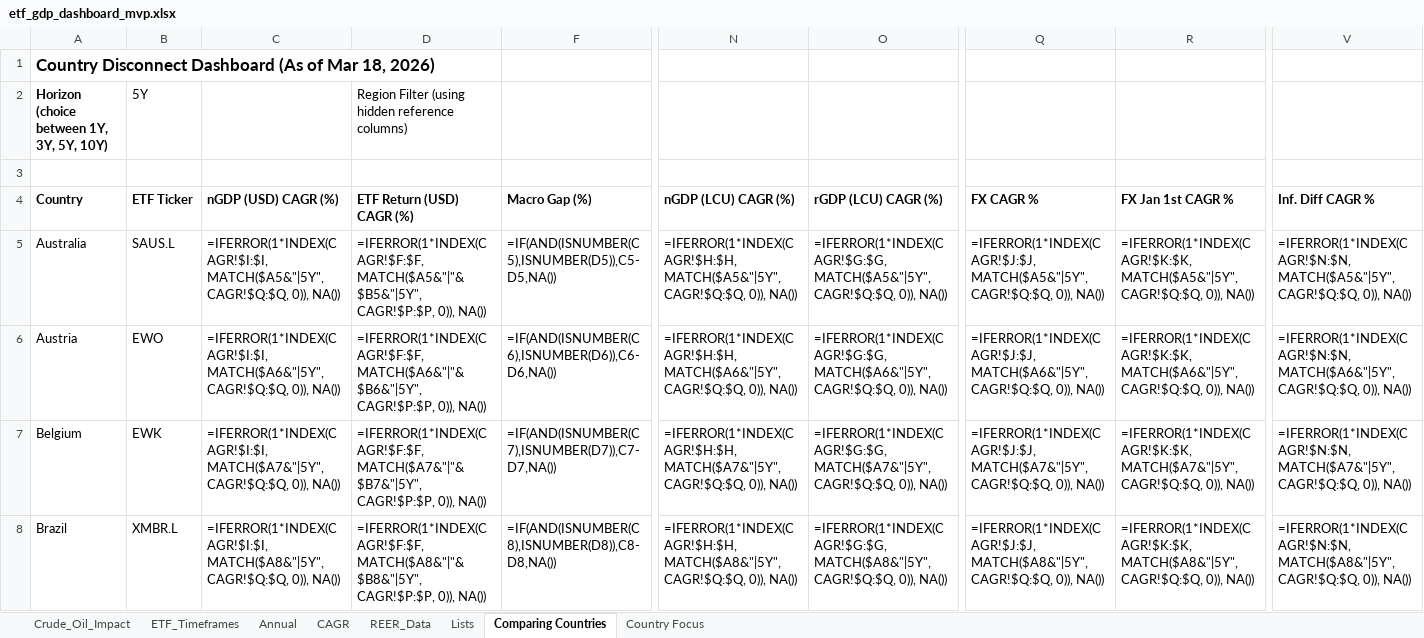
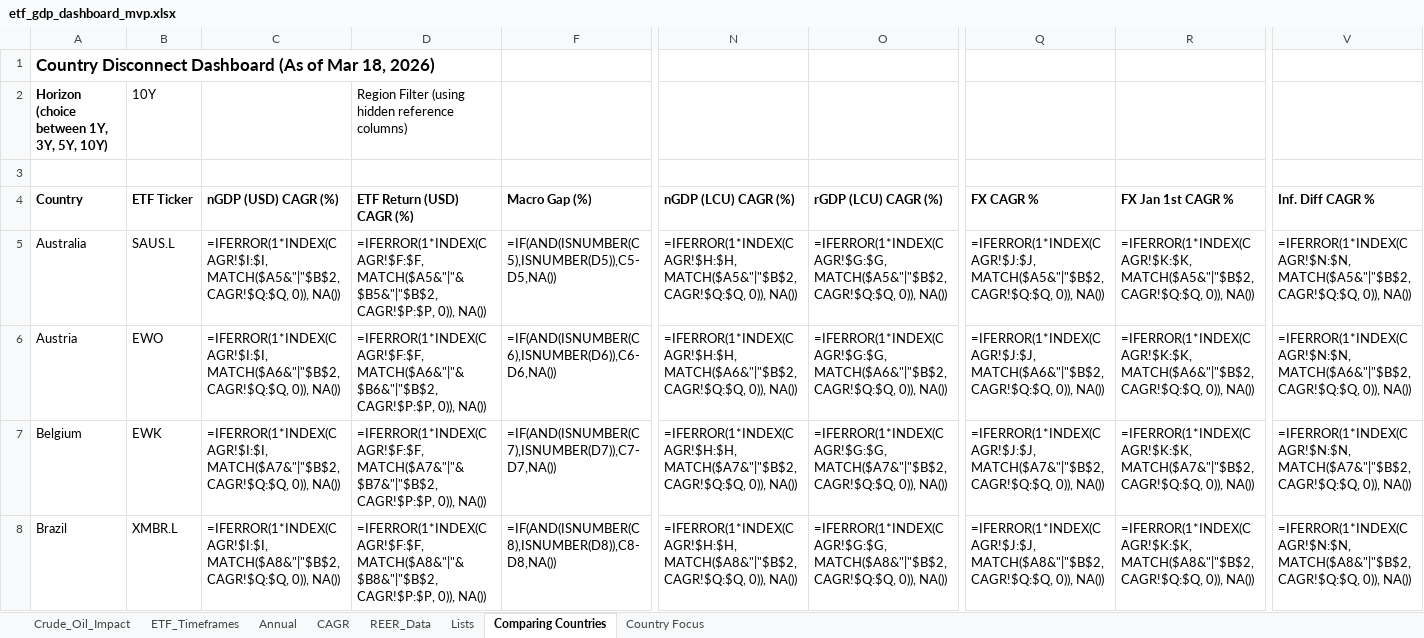
Before and after one commit to RamitChutani/macro-etf-data, an Excel workbook: data/outputs/etf_gdp_dashboard_mvp.xlsx, sheet Comparing Countries, drawn as a sheet; only a part is shown, gaps mark what is left out; values as stored, in another font and other column widths than the file's, no borders; formulas without a stored value are shown as written; conditional formats not drawn; the diff covers the shown part only; the diff names each change by its address in the sheet, - before the commit and + after, or states it on an @@ line.

```diff
--- a/data/outputs/etf_gdp_dashboard_mvp.xlsx (sheet Comparing Countries)
+++ b/data/outputs/etf_gdp_dashboard_mvp.xlsx (sheet Comparing Countries)
-B2 (ETF Ticker): 5Y
+B2 (ETF Ticker): 10Y
-C5 (nGDP (USD) CAGR (%)): =IFERROR(1*INDEX(CAGR!$I:$I, MATCH($A5&"|5Y", CAGR!$Q:$Q, 0)),…
+C5 (nGDP (USD) CAGR (%)): =IFERROR(1*INDEX(CAGR!$I:$I, MATCH($A5&"|"$B$2, CAGR!$Q:$Q, 0)),…
-D5 (ETF Return (USD) CAGR (%)): =IFERROR(1*INDEX(CAGR!$F:$F, MATCH($A5&"|"&$B5&"|5Y", CAGR!$P:$P, 0)),…
+D5 (ETF Return (USD) CAGR (%)): =IFERROR(1*INDEX(CAGR!$F:$F, MATCH($A5&"|"&$B5&"|"$B$2, CAGR!$P:$P, 0)),…
-N5 (nGDP (LCU) CAGR (%)): =IFERROR(1*INDEX(CAGR!$H:$H, MATCH($A5&"|5Y", CAGR!$Q:$Q, 0)),…
+N5 (nGDP (LCU) CAGR (%)): =IFERROR(1*INDEX(CAGR!$H:$H, MATCH($A5&"|"$B$2, CAGR!$Q:$Q, 0)),…
-O5 (rGDP (LCU) CAGR (%)): =IFERROR(1*INDEX(CAGR!$G:$G, MATCH($A5&"|5Y", CAGR!$Q:$Q, 0)),…
+O5 (rGDP (LCU) CAGR (%)): =IFERROR(1*INDEX(CAGR!$G:$G, MATCH($A5&"|"$B$2, CAGR!$Q:$Q, 0)),…
-Q5 (FX CAGR %): =IFERROR(1*INDEX(CAGR!$J:$J, MATCH($A5&"|5Y", CAGR!$Q:$Q, 0)),…
+Q5 (FX CAGR %): =IFERROR(1*INDEX(CAGR!$J:$J, MATCH($A5&"|"$B$2, CAGR!$Q:$Q, 0)),…
-R5 (FX Jan 1st CAGR %): =IFERROR(1*INDEX(CAGR!$K:$K, MATCH($A5&"|5Y", CAGR!$Q:$Q, 0)),…
+R5 (FX Jan 1st CAGR %): =IFERROR(1*INDEX(CAGR!$K:$K, MATCH($A5&"|"$B$2, CAGR!$Q:$Q, 0)),…
-V5 (Inf. Diff CAGR %): =IFERROR(1*INDEX(CAGR!$N:$N, MATCH($A5&"|5Y", CAGR!$Q:$Q, 0)),…
+V5 (Inf. Diff CAGR %): =IFERROR(1*INDEX(CAGR!$N:$N, MATCH($A5&"|"$B$2, CAGR!$Q:$Q, 0)),…
-C6 (nGDP (USD) CAGR (%)): =IFERROR(1*INDEX(CAGR!$I:$I, MATCH($A6&"|5Y", CAGR!$Q:$Q, 0)),…
+C6 (nGDP (USD) CAGR (%)): =IFERROR(1*INDEX(CAGR!$I:$I, MATCH($A6&"|"$B$2, CAGR!$Q:$Q, 0)),…
-D6 (ETF Return (USD) CAGR (%)): =IFERROR(1*INDEX(CAGR!$F:$F, MATCH($A6&"|"&$B6&"|5Y", CAGR!$P:$P, 0)),…
+D6 (ETF Return (USD) CAGR (%)): =IFERROR(1*INDEX(CAGR!$F:$F, MATCH($A6&"|"&$B6&"|"$B$2, CAGR!$P:$P, 0)),…
-N6 (nGDP (LCU) CAGR (%)): =IFERROR(1*INDEX(CAGR!$H:$H, MATCH($A6&"|5Y", CAGR!$Q:$Q, 0)),…
+N6 (nGDP (LCU) CAGR (%)): =IFERROR(1*INDEX(CAGR!$H:$H, MATCH($A6&"|"$B$2, CAGR!$Q:$Q, 0)),…
-O6 (rGDP (LCU) CAGR (%)): =IFERROR(1*INDEX(CAGR!$G:$G, MATCH($A6&"|5Y", CAGR!$Q:$Q, 0)),…
+O6 (rGDP (LCU) CAGR (%)): =IFERROR(1*INDEX(CAGR!$G:$G, MATCH($A6&"|"$B$2, CAGR!$Q:$Q, 0)),…
-Q6 (FX CAGR %): =IFERROR(1*INDEX(CAGR!$J:$J, MATCH($A6&"|5Y", CAGR!$Q:$Q, 0)),…
+Q6 (FX CAGR %): =IFERROR(1*INDEX(CAGR!$J:$J, MATCH($A6&"|"$B$2, CAGR!$Q:$Q, 0)),…
-R6 (FX Jan 1st CAGR %): =IFERROR(1*INDEX(CAGR!$K:$K, MATCH($A6&"|5Y", CAGR!$Q:$Q, 0)),…
+R6 (FX Jan 1st CAGR %): =IFERROR(1*INDEX(CAGR!$K:$K, MATCH($A6&"|"$B$2, CAGR!$Q:$Q, 0)),…
-V6 (Inf. Diff CAGR %): =IFERROR(1*INDEX(CAGR!$N:$N, MATCH($A6&"|5Y", CAGR!$Q:$Q, 0)),…
+V6 (Inf. Diff CAGR %): =IFERROR(1*INDEX(CAGR!$N:$N, MATCH($A6&"|"$B$2, CAGR!$Q:$Q, 0)),…
-C7 (nGDP (USD) CAGR (%)): =IFERROR(1*INDEX(CAGR!$I:$I, MATCH($A7&"|5Y", CAGR!$Q:$Q, 0)),…
+C7 (nGDP (USD) CAGR (%)): =IFERROR(1*INDEX(CAGR!$I:$I, MATCH($A7&"|"$B$2, CAGR!$Q:$Q, 0)),…
-D7 (ETF Return (USD) CAGR (%)): =IFERROR(1*INDEX(CAGR!$F:$F, MATCH($A7&"|"&$B7&"|5Y", CAGR!$P:$P, 0)),…
+D7 (ETF Return (USD) CAGR (%)): =IFERROR(1*INDEX(CAGR!$F:$F, MATCH($A7&"|"&$B7&"|"$B$2, CAGR!$P:$P, 0)),…
-N7 (nGDP (LCU) CAGR (%)): =IFERROR(1*INDEX(CAGR!$H:$H, MATCH($A7&"|5Y", CAGR!$Q:$Q, 0)),…
+N7 (nGDP (LCU) CAGR (%)): =IFERROR(1*INDEX(CAGR!$H:$H, MATCH($A7&"|"$B$2, CAGR!$Q:$Q, 0)),…
-O7 (rGDP (LCU) CAGR (%)): =IFERROR(1*INDEX(CAGR!$G:$G, MATCH($A7&"|5Y", CAGR!$Q:$Q, 0)),…
+O7 (rGDP (LCU) CAGR (%)): =IFERROR(1*INDEX(CAGR!$G:$G, MATCH($A7&"|"$B$2, CAGR!$Q:$Q, 0)),…
-Q7 (FX CAGR %): =IFERROR(1*INDEX(CAGR!$J:$J, MATCH($A7&"|5Y", CAGR!$Q:$Q, 0)),…
+Q7 (FX CAGR %): =IFERROR(1*INDEX(CAGR!$J:$J, MATCH($A7&"|"$B$2, CAGR!$Q:$Q, 0)),…
-R7 (FX Jan 1st CAGR %): =IFERROR(1*INDEX(CAGR!$K:$K, MATCH($A7&"|5Y", CAGR!$Q:$Q, 0)),…
+R7 (FX Jan 1st CAGR %): =IFERROR(1*INDEX(CAGR!$K:$K, MATCH($A7&"|"$B$2, CAGR!$Q:$Q, 0)),…
-V7 (Inf. Diff CAGR %): =IFERROR(1*INDEX(CAGR!$N:$N, MATCH($A7&"|5Y", CAGR!$Q:$Q, 0)),…
+V7 (Inf. Diff CAGR %): =IFERROR(1*INDEX(CAGR!$N:$N, MATCH($A7&"|"$B$2, CAGR!$Q:$Q, 0)),…
-C8 (nGDP (USD) CAGR (%)): =IFERROR(1*INDEX(CAGR!$I:$I, MATCH($A8&"|5Y", CAGR!$Q:$Q, 0)),…
+C8 (nGDP (USD) CAGR (%)): =IFERROR(1*INDEX(CAGR!$I:$I, MATCH($A8&"|"$B$2, CAGR!$Q:$Q, 0)),…
-D8 (ETF Return (USD) CAGR (%)): =IFERROR(1*INDEX(CAGR!$F:$F, MATCH($A8&"|"&$B8&"|5Y", CAGR!$P:$P, 0)),…
+D8 (ETF Return (USD) CAGR (%)): =IFERROR(1*INDEX(CAGR!$F:$F, MATCH($A8&"|"&$B8&"|"$B$2, CAGR!$P:$P, 0)),…
-N8 (nGDP (LCU) CAGR (%)): =IFERROR(1*INDEX(CAGR!$H:$H, MATCH($A8&"|5Y", CAGR!$Q:$Q, 0)),…
+N8 (nGDP (LCU) CAGR (%)): =IFERROR(1*INDEX(CAGR!$H:$H, MATCH($A8&"|"$B$2, CAGR!$Q:$Q, 0)),…
-O8 (rGDP (LCU) CAGR (%)): =IFERROR(1*INDEX(CAGR!$G:$G, MATCH($A8&"|5Y", CAGR!$Q:$Q, 0)),…
+O8 (rGDP (LCU) CAGR (%)): =IFERROR(1*INDEX(CAGR!$G:$G, MATCH($A8&"|"$B$2, CAGR!$Q:$Q, 0)),…
-Q8 (FX CAGR %): =IFERROR(1*INDEX(CAGR!$J:$J, MATCH($A8&"|5Y", CAGR!$Q:$Q, 0)),…
+Q8 (FX CAGR %): =IFERROR(1*INDEX(CAGR!$J:$J, MATCH($A8&"|"$B$2, CAGR!$Q:$Q, 0)),…
-R8 (FX Jan 1st CAGR %): =IFERROR(1*INDEX(CAGR!$K:$K, MATCH($A8&"|5Y", CAGR!$Q:$Q, 0)),…
+R8 (FX Jan 1st CAGR %): =IFERROR(1*INDEX(CAGR!$K:$K, MATCH($A8&"|"$B$2, CAGR!$Q:$Q, 0)),…
-V8 (Inf. Diff CAGR %): =IFERROR(1*INDEX(CAGR!$N:$N, MATCH($A8&"|5Y", CAGR!$Q:$Q, 0)),…
+V8 (Inf. Diff CAGR %): =IFERROR(1*INDEX(CAGR!$N:$N, MATCH($A8&"|"$B$2, CAGR!$Q:$Q, 0)),…
```
Also changed, not shown: 207 edited cells elsewhere in this sheet, sheet Annual, 1 other file.
